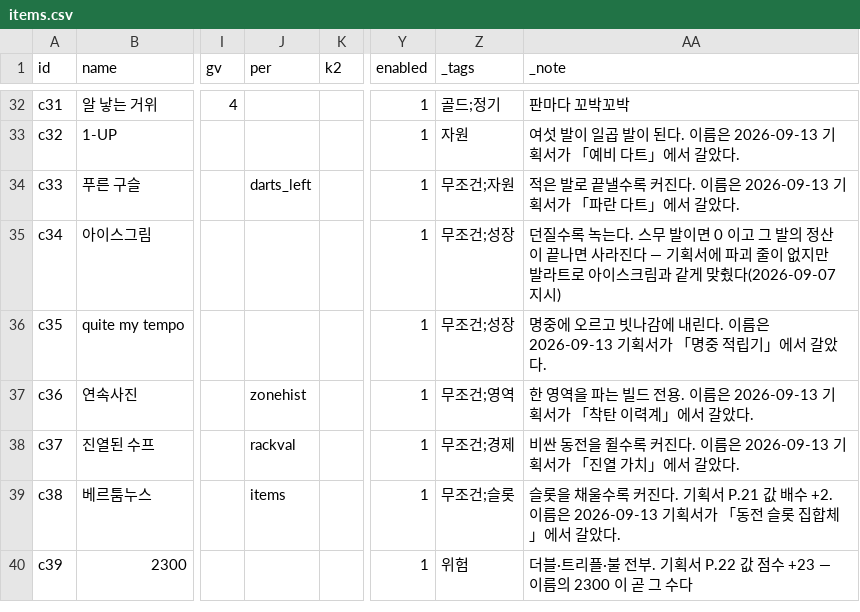
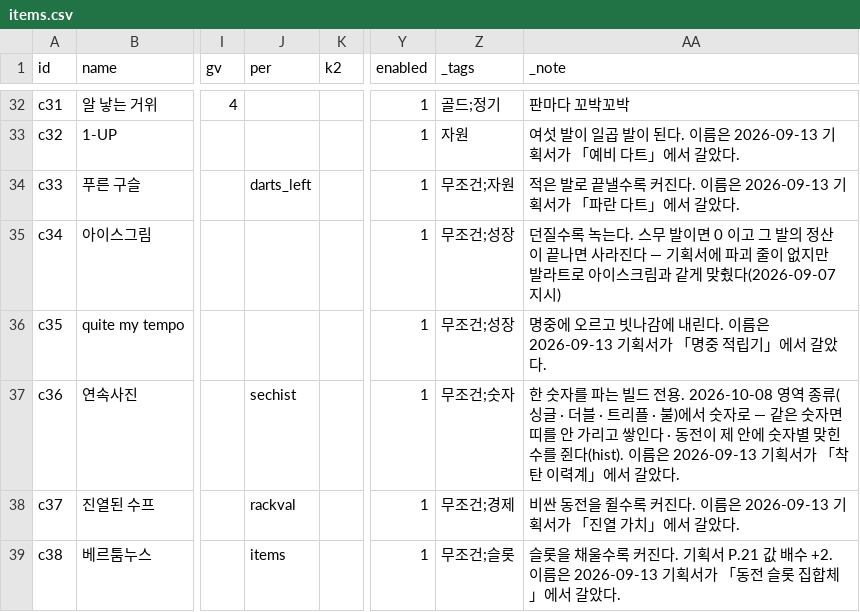
Before and after one commit to GGbong69/test-03, a CSV file: data/items.csv, drawn as a sheet; only a part is shown, gaps mark what is left out; the shorter side is filled out with more unchanged rows; the diff names each change by its address in the sheet, - before the commit and + after, or states it on an @@ line.

```diff
--- a/data/items.csv
+++ b/data/items.csv
-J37 (per): zonehist
+J37 (per): sechist
-Z37 (_tags): 무조건;영역
+Z37 (_tags): 무조건;숫자
-AA37 (_note): 한 영역을 파는 빌드 전용. 이름은…
+AA37 (_note): 한 숫자를 파는 빌드 전용. 2026-10-08 영역 종류(싱글 · 더블 · 트리플 · 불)에서 숫자로 — 같은 숫자면 띠를 안 가리고 쌓인다 · 동전이 제 안에 숫자별 맞힌 수를 쥔다(hist). 이름은…
```
Also changed, not shown: 5 other files.
